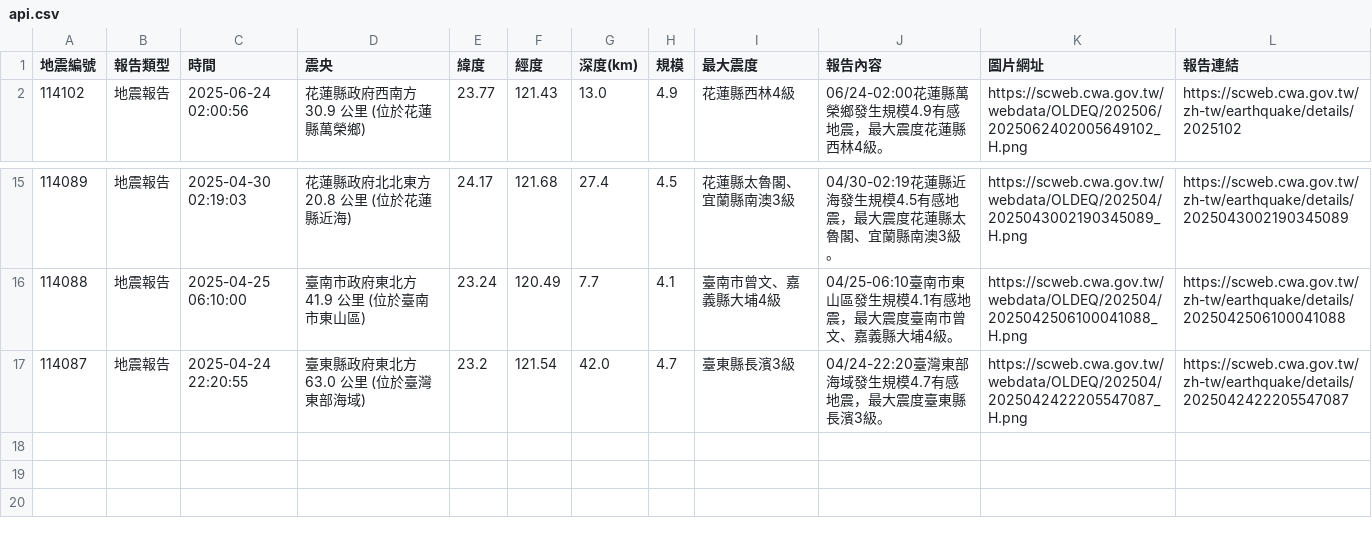
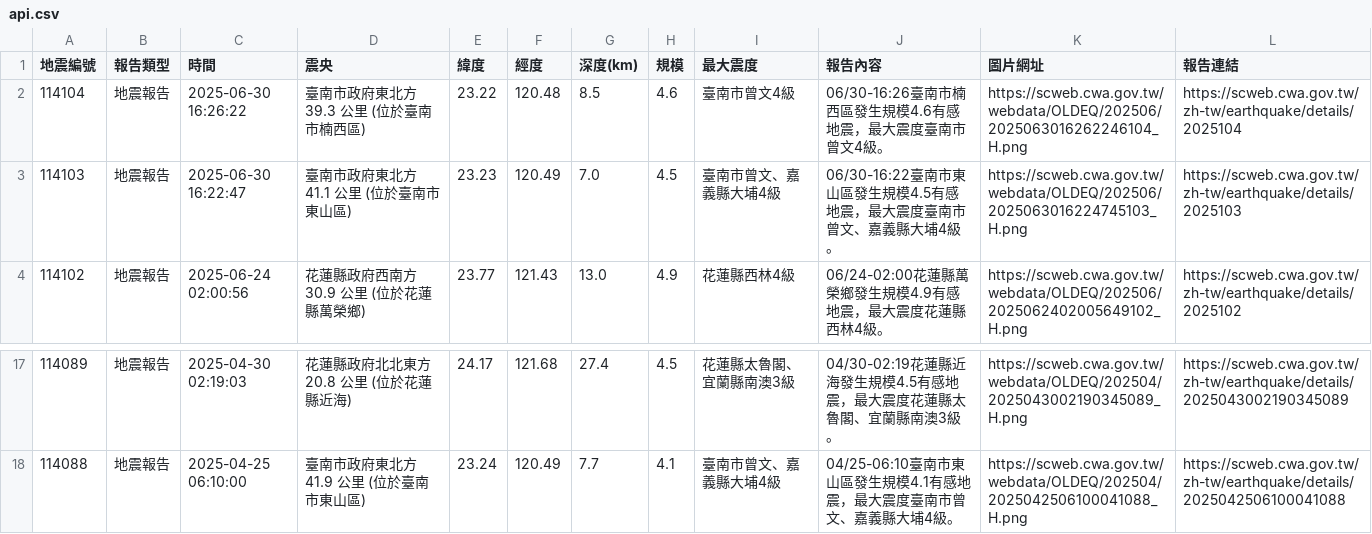
Before and after one commit to 1101248/1101248-cs381midterm, a CSV file: api.csv, drawn as a sheet; only a part is shown, gaps mark what is left out.

```diff
--- a/api.csv
+++ b/api.csv
@@ -1,2 +1,4 @@
 地震編號,報告類型,時間,震央,緯度,經度,深度(km),規模,最大震度,報告內容,圖片網址,報告連結
+114104,地震報告,2025-06-30 16:26:22,臺南市政府東北方  39.3  公里 (位於臺南市楠西區),23.22,120.48,8.5,4.6,臺南市曾文4級,06/30-16:26臺南市楠西區發生規模4.6有感地震，最大震度臺南市曾文4級。,https://scweb.cwa.gov.tw/webdata/OLDEQ/202506/2025063016262246104_H.png,https://scweb.cwa.gov.tw/zh-tw/earthquake/details/2025104
+114103,地震報告,2025-06-30 16:22:47,臺南市政府東北方  41.1  公里 (位於臺南市東山區),23.23,120.49,7.0,4.5,臺南市曾文、嘉義縣大埔4級,06/30-16:22臺南市東山區發生規模4.5有感地震，最大震度臺南市曾文、嘉義縣大埔4級。,https://scweb.cwa.gov.tw/webdata/OLDEQ/202506/2025063016224745103_H.png,https://scweb.cwa.gov.tw/zh-tw/earthquake/details/2025103
 114102,地震報告,2025-06-24 02:00:56,花蓮縣政府西南方  30.9  公里 (位於花蓮縣萬榮鄉),23.77,121.43,13.0,4.9,花蓮縣西林4級,06/24-02:00花蓮縣萬榮鄉發生規模4.9有感地震，最大震度花蓮縣西林4級。,https://scweb.cwa.gov.tw/webdata/OLDEQ/202506/2025062402005649102_H.png,https://scweb.cwa.gov.tw/zh-tw/earthquake/details/2025102
@@ -16,2 +18 @@
 114088,地震報告,2025-04-25 06:10:00,臺南市政府東北方  41.9  公里 (位於臺南市東山區),23.24,120.49,7.7,4.1,臺南市曾文、嘉義縣大埔4級,04/25-06:10臺南市東山區發生規模4.1有感地震，最大震度臺南市曾文、嘉義縣大埔4級。,https://scweb.cwa.gov.tw/webdata/OLDEQ/202504/2025042506100041088_H.png,https://scweb.cwa.gov.tw/zh-tw/earthquake/details/2025042506100041088
-114087,地震報告,2025-04-24 22:20:55,臺東縣政府東北方  63.0  公里 (位於臺灣東部海域),23.2,121.54,42.0,4.7,臺東縣長濱3級,04/24-22:20臺灣東部海域發生規模4.7有感地震，最大震度臺東縣長濱3級。,https://scweb.cwa.gov.tw/webdata/OLDEQ/202504/2025042422205547087_H.png,https://scweb.cwa.gov.tw/zh-tw/earthquake/details/2025042422205547087
```
Also changed, not shown: 1 other file.
